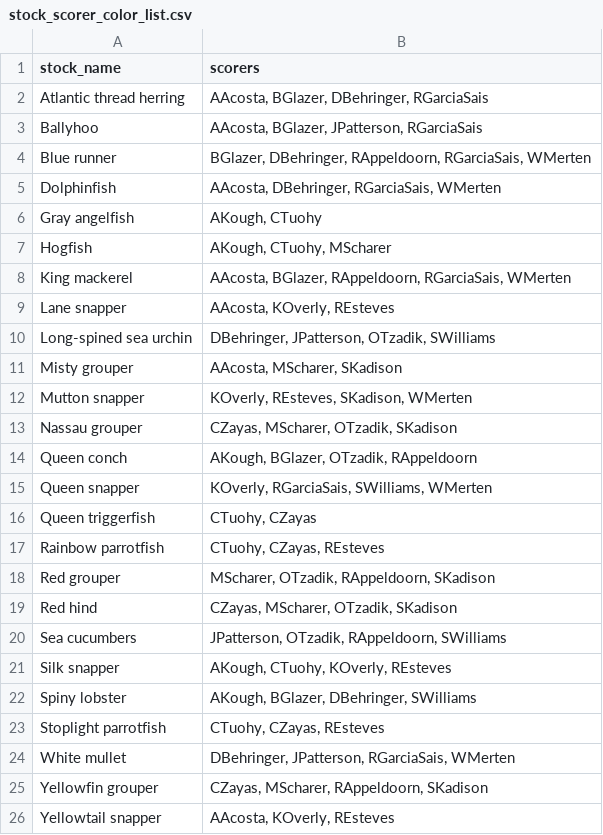
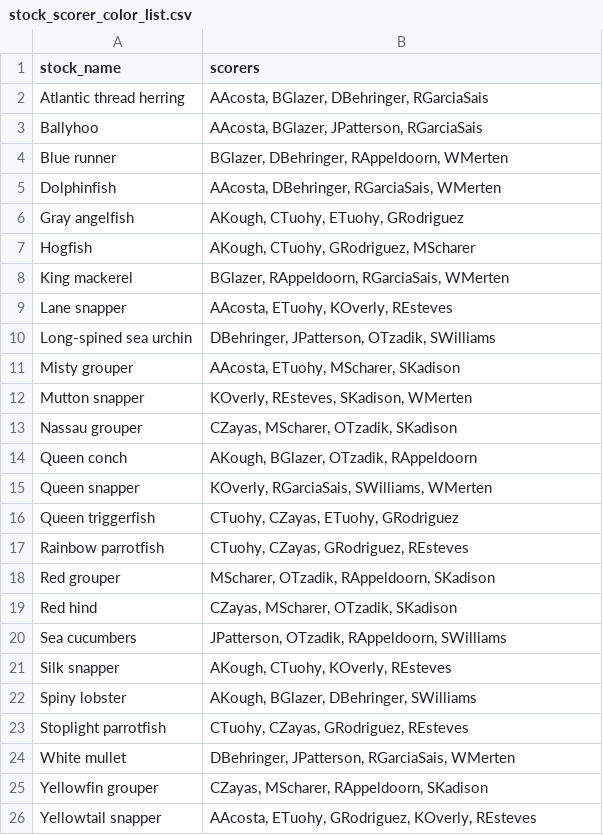
Before and after one commit to holden-harris/Caribbean-CVA, a CSV file: outputs/prework/stock_scorer_color_list.csv, drawn as a sheet.

```diff
--- a/outputs/prework/stock_scorer_color_list.csv
+++ b/outputs/prework/stock_scorer_color_list.csv
@@ -3,10 +3,10 @@ Atlantic thread herring,"AAcosta, BGlazer, DBehringer, RGarciaSais"
 Ballyhoo,"AAcosta, BGlazer, JPatterson, RGarciaSais"
-Blue runner,"BGlazer, DBehringer, RAppeldoorn, RGarciaSais, WMerten"
+Blue runner,"BGlazer, DBehringer, RAppeldoorn, WMerten"
 Dolphinfish,"AAcosta, DBehringer, RGarciaSais, WMerten"
-Gray angelfish,"AKough, CTuohy"
-Hogfish,"AKough, CTuohy, MScharer"
-King mackerel,"AAcosta, BGlazer, RAppeldoorn, RGarciaSais, WMerten"
-Lane snapper,"AAcosta, KOverly, REsteves"
+Gray angelfish,"AKough, CTuohy, ETuohy, GRodriguez"
+Hogfish,"AKough, CTuohy, GRodriguez, MScharer"
+King mackerel,"BGlazer, RAppeldoorn, RGarciaSais, WMerten"
+Lane snapper,"AAcosta, ETuohy, KOverly, REsteves"
 Long-spined sea urchin,"DBehringer, JPatterson, OTzadik, SWilliams"
-Misty grouper,"AAcosta, MScharer, SKadison"
+Misty grouper,"AAcosta, ETuohy, MScharer, SKadison"
 Mutton snapper,"KOverly, REsteves, SKadison, WMerten"
@@ -15,4 +15,4 @@ Queen conch,"AKough, BGlazer, OTzadik, RAppeldoorn"
 Queen snapper,"KOverly, RGarciaSais, SWilliams, WMerten"
-Queen triggerfish,"CTuohy, CZayas"
-Rainbow parrotfish,"CTuohy, CZayas, REsteves"
+Queen triggerfish,"CTuohy, CZayas, ETuohy, GRodriguez"
+Rainbow parrotfish,"CTuohy, CZayas, GRodriguez, REsteves"
 Red grouper,"MScharer, OTzadik, RAppeldoorn, SKadison"
@@ -22,5 +22,5 @@ Silk snapper,"AKough, CTuohy, KOverly, REsteves"
 Spiny lobster,"AKough, BGlazer, DBehringer, SWilliams"
-Stoplight parrotfish,"CTuohy, CZayas, REsteves"
+Stoplight parrotfish,"CTuohy, CZayas, GRodriguez, REsteves"
 White mullet,"DBehringer, JPatterson, RGarciaSais, WMerten"
 Yellowfin grouper,"CZayas, MScharer, RAppeldoorn, SKadison"
-Yellowtail snapper,"AAcosta, KOverly, REsteves"
+Yellowtail snapper,"AAcosta, ETuohy, GRodriguez, KOverly, REsteves"
```
Also changed, not shown: outputs/prework/sp-x-att_score_summaries.csv, outputs/prework/stock_scorer_list.csv, 5 other files.
